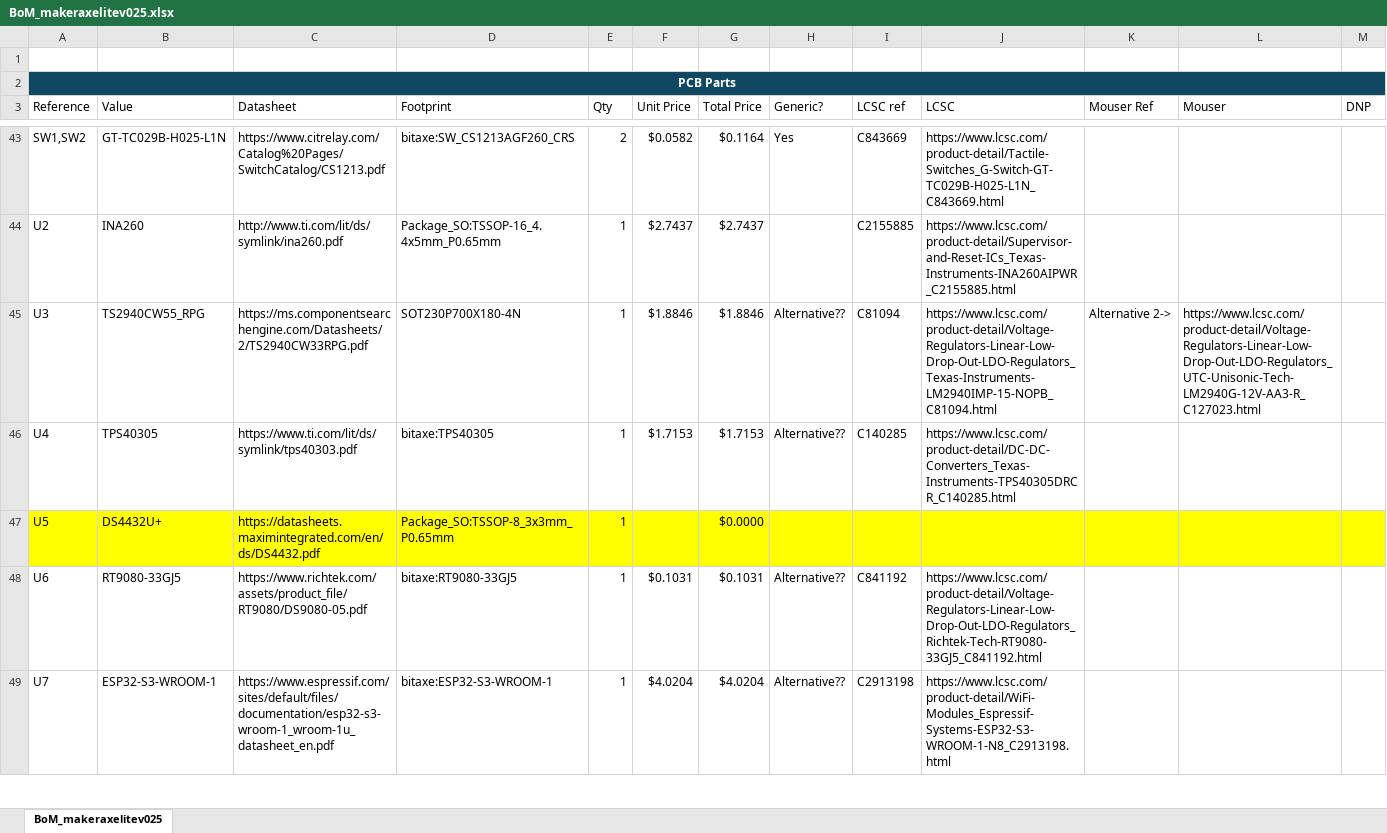
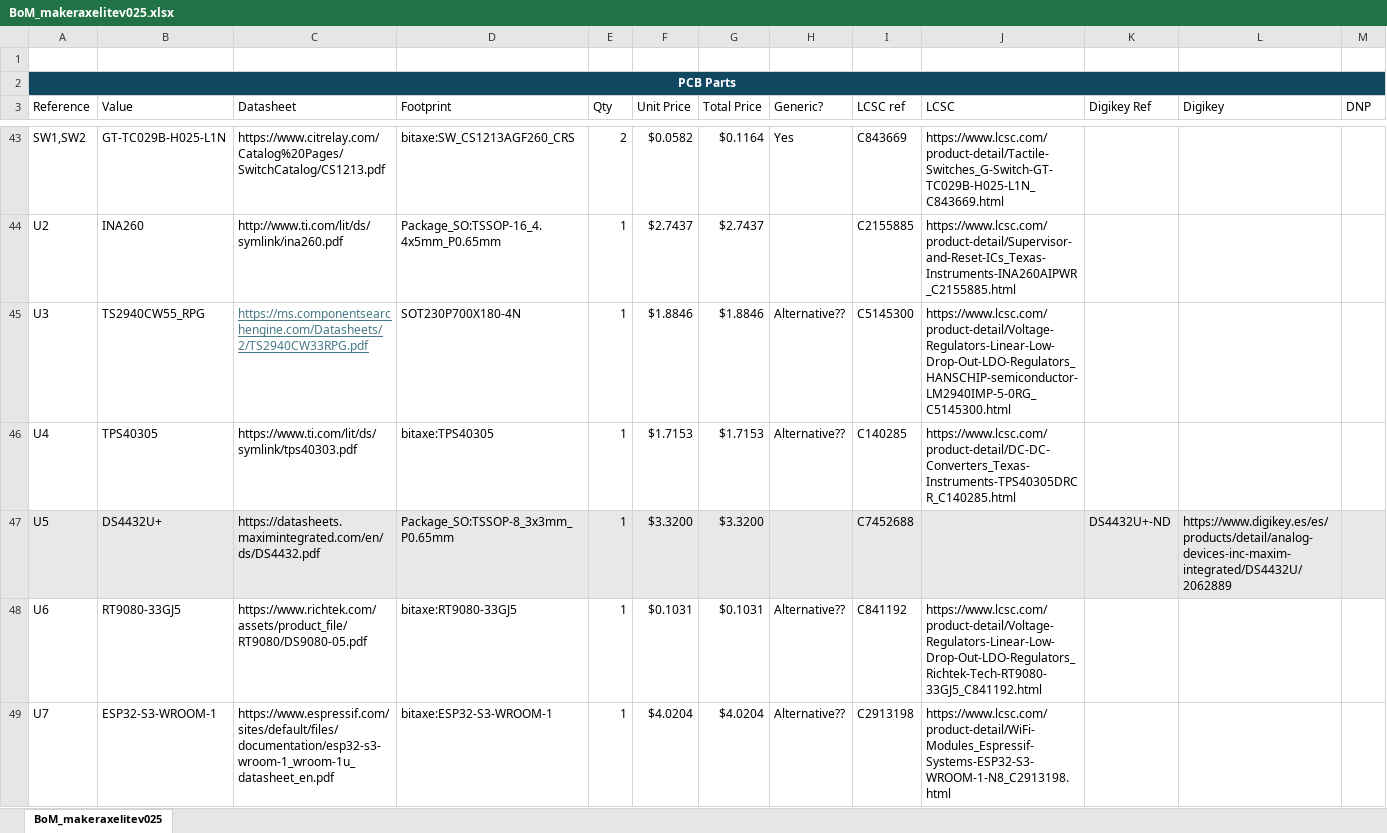
Before and after one commit to makingdevices/MakerAxe-lite, an Excel workbook: BoM_makeraxelitev025.xlsx, sheet BoM_makeraxelitev025, drawn as a sheet; only a part is shown, gaps mark what is left out; values as stored, in another font and other column widths than the file's, no borders; the diff covers the shown part only; the diff names each change by its address in the sheet, - before the commit and + after, or states it on an @@ line.

```diff
--- a/BoM_makeraxelitev025.xlsx (sheet BoM_makeraxelitev025)
+++ b/BoM_makeraxelitev025.xlsx (sheet BoM_makeraxelitev025)
-K3: Mouser Ref
+K3: Digikey Ref
-L3: Mouser
+L3: Digikey
@@ C45 underline: off → on, text colour: black → #467886 @@
-I45 (LCSC ref): C81094
+I45 (LCSC ref): C5145300
-J45 (LCSC): https://www.lcsc.com/product-detail/Voltage-Regulators-Linear-Low-Drop-Out-LDO-Regulators_Texas-Instruments-LM2940IMP-15-NOPB_C81094.html
+J45 (LCSC): https://www.lcsc.com/product-detail/Voltage-Regulators-Linear-Low-Drop-Out-LDO-Regulators_HANSCHIP-semiconductor-LM2940IMP-5-0RG_C5145300.html
-K45 (Digikey Ref): Alternative 2->
+K45 (Digikey Ref): (empty)
-L45 (Digikey): https://www.lcsc.com/product-detail/Voltage-Regulators-Linear-Low-Drop-Out-LDO-Regulators_UTC-Unisonic-Tech-LM2940G-12V-AA3-R_C127023.html
+L45 (Digikey): (empty)
-A47:M47 fill: #FFFF00
+A47:M47 fill: #E8E8E8
-F47 (Unit Price): (empty)
+F47 (Unit Price): $3.3200
-G47 (Total Price): $0.0000
+G47 (Total Price): $3.3200
-I47 (LCSC ref): (empty)
+I47 (LCSC ref): C7452688
-K47 (Digikey Ref): (empty)
+K47 (Digikey Ref): DS4432U+-ND
-L47 (Digikey): (empty)
+L47 (Digikey): https://www.digikey.es/es/products/detail/analog-devices-inc-maxim-integrated/DS4432U/2062889
```
Also changed, not shown: 16 edited cells and cell formats elsewhere in this sheet, 5 other files.
